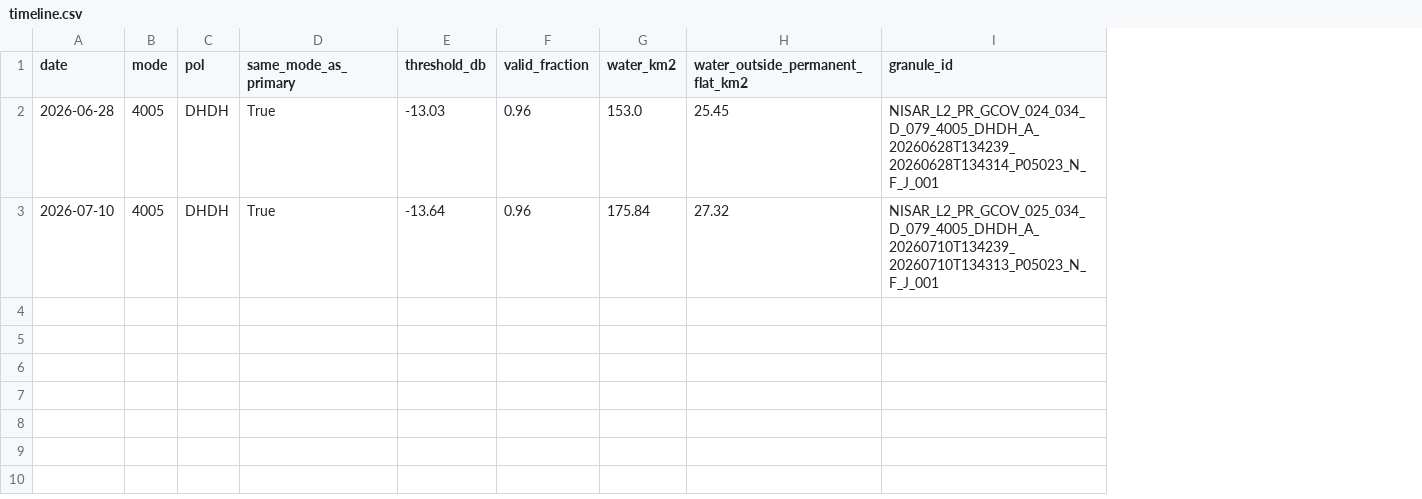
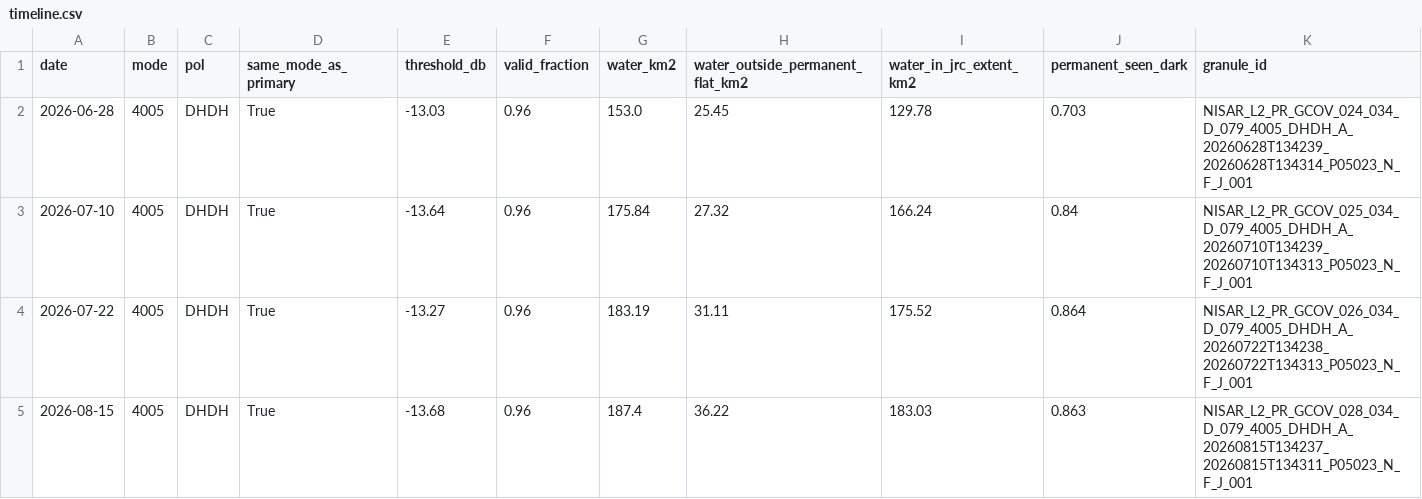
Before and after one commit to AyushSinghNegi/dancing-with-the-sars, a CSV file: data/derived/timeline.csv, drawn as a sheet; the diff names each change by its address in the sheet, - before the commit and + after, or states it on an @@ line.

```diff
--- a/data/derived/timeline.csv
+++ b/data/derived/timeline.csv
+column I (water_in_jrc_extent_km2), rows 2-3: 129.78 | 166.24
+column J (permanent_seen_dark), rows 2-3: 0.703 | 0.84
+row 4: 2026-07-22 | 4005 | DHDH | True | -13.27 | 0.96 | 183.19 | 31.11 | 175.52 | 0.864 | NISAR_L2_PR_GCOV_026_034_D_079_4005_DHDH_A_20260722T134238_20260722T134313_P05023_N_F_J_001
+row 5: 2026-08-15 | 4005 | DHDH | True | -13.68 | 0.96 | 187.4 | 36.22 | 183.03 | 0.863 | NISAR_L2_PR_GCOV_028_034_D_079_4005_DHDH_A_20260815T134237_20260815T134311_P05023_N_F_J_001
```
Also changed, not shown: 16 other files.
